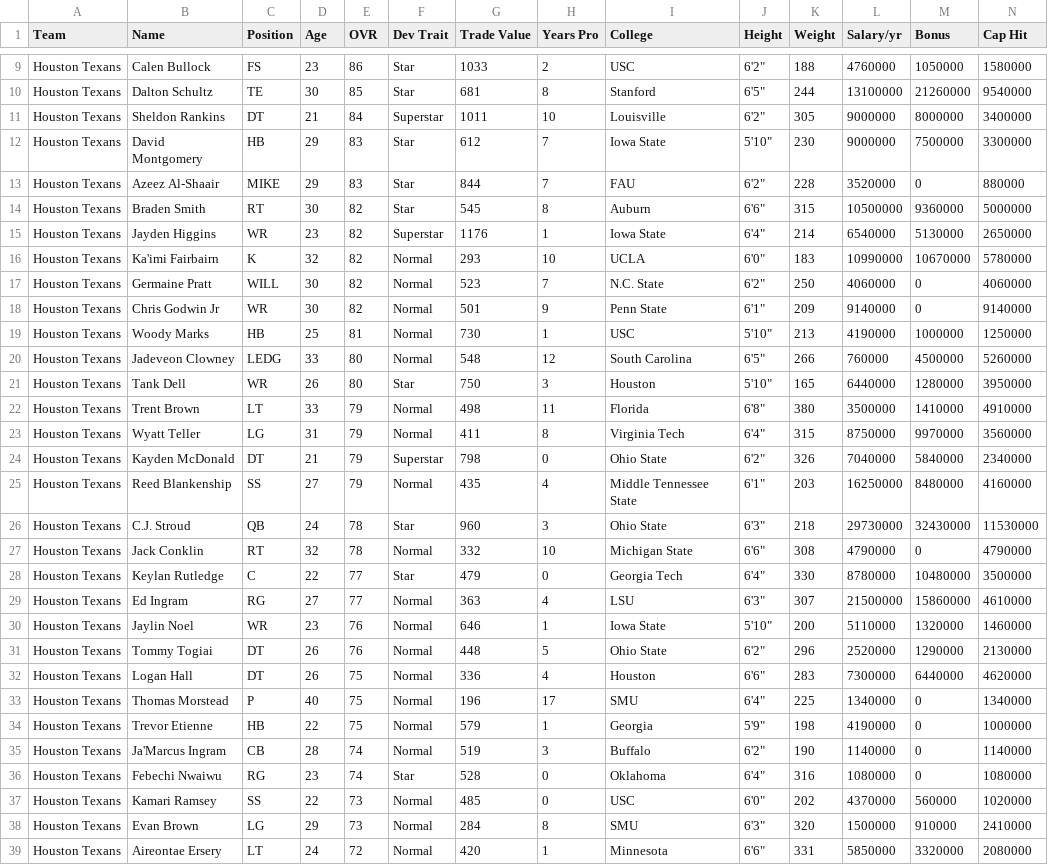
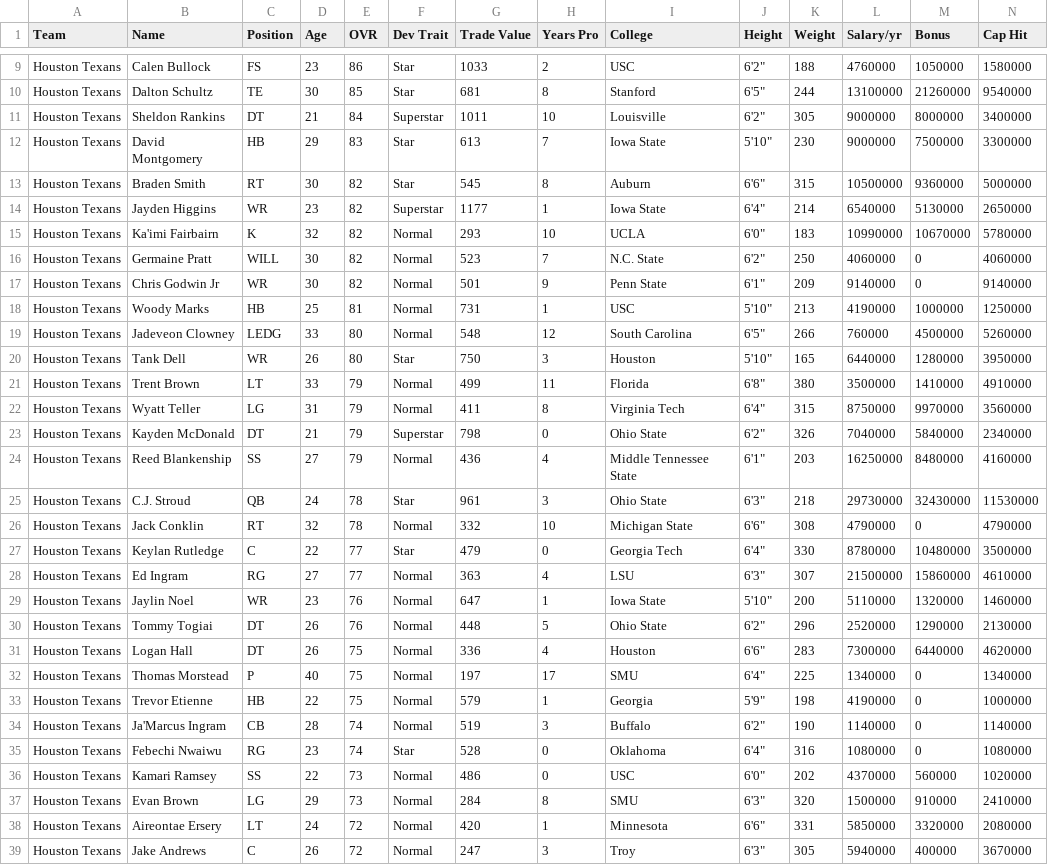
Before and after one commit to bully-league/bully-league.github.io, a CSV file: csv/team-777781280.csv, drawn as a sheet; only a part is shown, gaps mark what is left out; the shorter side is filled out with more unchanged rows; removed rows and columns are numbered as before the commit, all else as after; rows hold the shown columns only; the diff covers the shown part only; the diff names each change by its address in the sheet, - before the commit and + after, or states it on an @@ line.

```diff
--- a/csv/team-777781280.csv
+++ b/csv/team-777781280.csv
-G12 (Trade Value): 612
+G12 (Trade Value): 613
-row 13: Houston Texans | Azeez Al-Shaair | MIKE | 29 | 83 | Star | 844 | 7 | FAU | 6'2" | 228 | 3520000 | 0 | 880000
-G14 (Trade Value): 1176
+G14 (Trade Value): 1177
-G18 (Trade Value): 730
+G18 (Trade Value): 731
-G21 (Trade Value): 498
+G21 (Trade Value): 499
-G24 (Trade Value): 435
+G24 (Trade Value): 436
-G25 (Trade Value): 960
+G25 (Trade Value): 961
-G29 (Trade Value): 646
+G29 (Trade Value): 647
-G32 (Trade Value): 196
+G32 (Trade Value): 197
-G36 (Trade Value): 485
+G36 (Trade Value): 486
```
Also changed, not shown: 3 edited cells elsewhere in this file, csv/all-players.csv, csv/team-777781248.csv, 34 other files.
